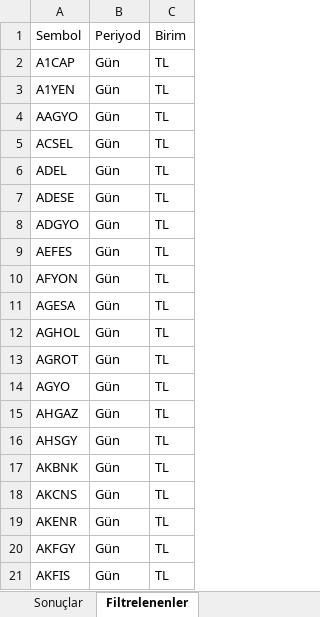
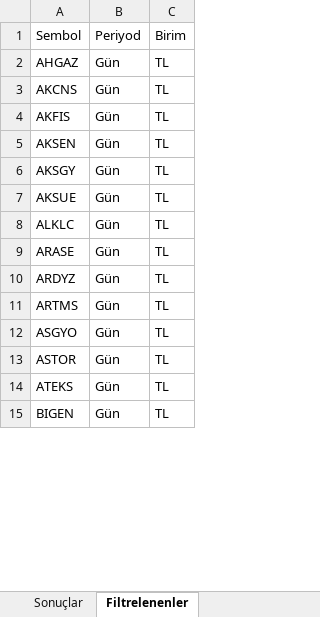
Before and after one commit to Ermana39/hoca-ile-borsa, an Excel workbook: app/borsa/gosterge-taramalari/data/macd-al.xlsx, sheet Filtrelenenler, drawn as a sheet; only a part is shown; the shorter side is filled out with more unchanged rows; values as stored, in another font and other column widths than the file's, no borders; the diff covers the shown part only; the diff names each change by its address in the sheet, - before the commit and + after, or states it on an @@ line.

```diff
--- a/app/borsa/gosterge-taramalari/data/macd-al.xlsx (sheet Filtrelenenler)
+++ b/app/borsa/gosterge-taramalari/data/macd-al.xlsx (sheet Filtrelenenler)
-row 2: A1CAP | Gün | TL
-row 3: A1YEN | Gün | TL
-row 4: AAGYO | Gün | TL
-row 5: ACSEL | Gün | TL
-row 6: ADEL | Gün | TL
-row 7: ADESE | Gün | TL
-row 8: ADGYO | Gün | TL
-row 9: AEFES | Gün | TL
-row 10: AFYON | Gün | TL
-row 11: AGESA | Gün | TL
-row 12: AGHOL | Gün | TL
-row 13: AGROT | Gün | TL
-row 14: AGYO | Gün | TL
-row 16: AHSGY | Gün | TL
-row 17: AKBNK | Gün | TL
-row 19: AKENR | Gün | TL
-row 20: AKFGY | Gün | TL
```
Also changed, not shown: 535 removed rows and 2 edited cells elsewhere in this sheet, sheet Sonuçlar, app/borsa/gosterge-taramalari/data/guclu-trend-momentum.xlsx, app/borsa/gosterge-taramalari/data/rsi70-ustu.xlsx, 20 other files.
